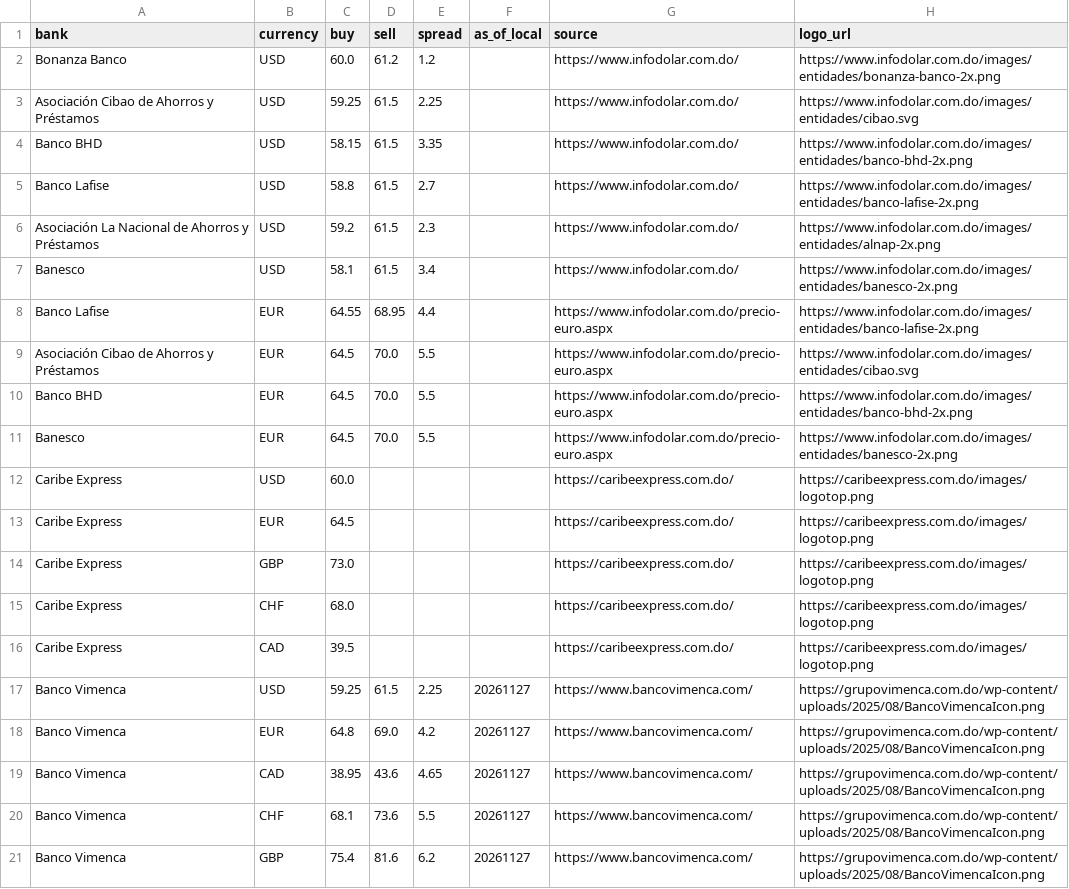
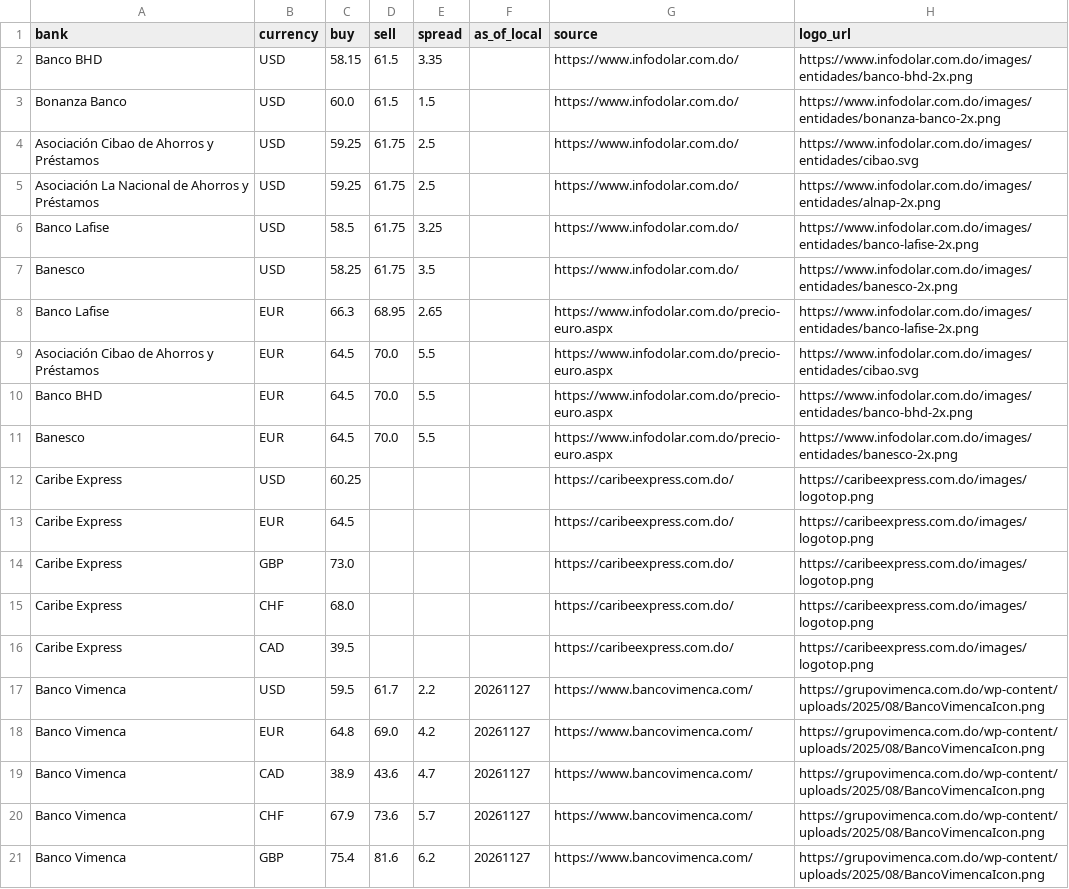
Before and after one commit to Rodyd137/infodolareuro, a CSV file: data/latest.csv, drawn as a sheet.

```diff
--- a/data/latest.csv
+++ b/data/latest.csv
@@ -1,9 +1,9 @@
 bank,currency,buy,sell,spread,as_of_local,source,logo_url
-Bonanza Banco,USD,60.0,61.2,1.2,,https://www.infodolar.com.do/,https://www.infodolar.com.do/images/entidades/bonanza-banco-2x.png
-Asociación Cibao de Ahorros y Préstamos,USD,59.25,61.5,2.25,,https://www.infodolar.com.do/,https://www.infodolar.com.do/images/entidades/cibao.svg
 Banco BHD,USD,58.15,61.5,3.35,,https://www.infodolar.com.do/,https://www.infodolar.com.do/images/entidades/banco-bhd-2x.png
-Banco Lafise,USD,58.8,61.5,2.7,,https://www.infodolar.com.do/,https://www.infodolar.com.do/images/entidades/banco-lafise-2x.png
-Asociación La Nacional de Ahorros y Préstamos,USD,59.2,61.5,2.3,,https://www.infodolar.com.do/,https://www.infodolar.com.do/images/entidades/alnap-2x.png
-Banesco,USD,58.1,61.5,3.4,,https://www.infodolar.com.do/,https://www.infodolar.com.do/images/entidades/banesco-2x.png
-Banco Lafise,EUR,64.55,68.95,4.4,,https://www.infodolar.com.do/precio-euro.aspx,https://www.infodolar.com.do/images/entidades/banco-lafise-2x.png
+Bonanza Banco,USD,60.0,61.5,1.5,,https://www.infodolar.com.do/,https://www.infodolar.com.do/images/entidades/bonanza-banco-2x.png
+Asociación Cibao de Ahorros y Préstamos,USD,59.25,61.75,2.5,,https://www.infodolar.com.do/,https://www.infodolar.com.do/images/entidades/cibao.svg
+Asociación La Nacional de Ahorros y Préstamos,USD,59.25,61.75,2.5,,https://www.infodolar.com.do/,https://www.infodolar.com.do/images/entidades/alnap-2x.png
+Banco Lafise,USD,58.5,61.75,3.25,,https://www.infodolar.com.do/,https://www.infodolar.com.do/images/entidades/banco-lafise-2x.png
+Banesco,USD,58.25,61.75,3.5,,https://www.infodolar.com.do/,https://www.infodolar.com.do/images/entidades/banesco-2x.png
+Banco Lafise,EUR,66.3,68.95,2.65,,https://www.infodolar.com.do/precio-euro.aspx,https://www.infodolar.com.do/images/entidades/banco-lafise-2x.png
 Asociación Cibao de Ahorros y Préstamos,EUR,64.5,70.0,5.5,,https://www.infodolar.com.do/precio-euro.aspx,https://www.infodolar.com.do/images/entidades/cibao.svg
@@ -11,3 +11,3 @@ Banco BHD,EUR,64.5,70.0,5.5,,https://www.infodolar.com.do/precio-euro.aspx,https
 Banesco,EUR,64.5,70.0,5.5,,https://www.infodolar.com.do/precio-euro.aspx,https://www.infodolar.com.do/images/entidades/banesco-2x.png
-Caribe Express,USD,60.0,,,,https://caribeexpress.com.do/,https://caribeexpress.com.do/images/logotop.png
+Caribe Express,USD,60.25,,,,https://caribeexpress.com.do/,https://caribeexpress.com.do/images/logotop.png
 Caribe Express,EUR,64.5,,,,https://caribeexpress.com.do/,https://caribeexpress.com.do/images/logotop.png
@@ -16,6 +16,6 @@ Caribe Express,CHF,68.0,,,,https://caribeexpress.com.do/,https://caribeexpress.c
 Caribe Express,CAD,39.5,,,,https://caribeexpress.com.do/,https://caribeexpress.com.do/images/logotop.png
-Banco Vimenca,USD,59.25,61.5,2.25,20261127,https://www.bancovimenca.com/,https://grupovimenca.com.do/wp-content/uploads/2025/08/BancoVimencaIcon.png
+Banco Vimenca,USD,59.5,61.7,2.2,20261127,https://www.bancovimenca.com/,https://grupovimenca.com.do/wp-content/uploads/2025/08/BancoVimencaIcon.png
 Banco Vimenca,EUR,64.8,69.0,4.2,20261127,https://www.bancovimenca.com/,https://grupovimenca.com.do/wp-content/uploads/2025/08/BancoVimencaIcon.png
-Banco Vimenca,CAD,38.95,43.6,4.65,20261127,https://www.bancovimenca.com/,https://grupovimenca.com.do/wp-content/uploads/2025/08/BancoVimencaIcon.png
-Banco Vimenca,CHF,68.1,73.6,5.5,20261127,https://www.bancovimenca.com/,https://grupovimenca.com.do/wp-content/uploads/2025/08/BancoVimencaIcon.png
+Banco Vimenca,CAD,38.9,43.6,4.7,20261127,https://www.bancovimenca.com/,https://grupovimenca.com.do/wp-content/uploads/2025/08/BancoVimencaIcon.png
+Banco Vimenca,CHF,67.9,73.6,5.7,20261127,https://www.bancovimenca.com/,https://grupovimenca.com.do/wp-content/uploads/2025/08/BancoVimencaIcon.png
 Banco Vimenca,GBP,75.4,81.6,6.2,20261127,https://www.bancovimenca.com/,https://grupovimenca.com.do/wp-content/uploads/2025/08/BancoVimencaIcon.png
```
Also changed, not shown: 2 other files.
